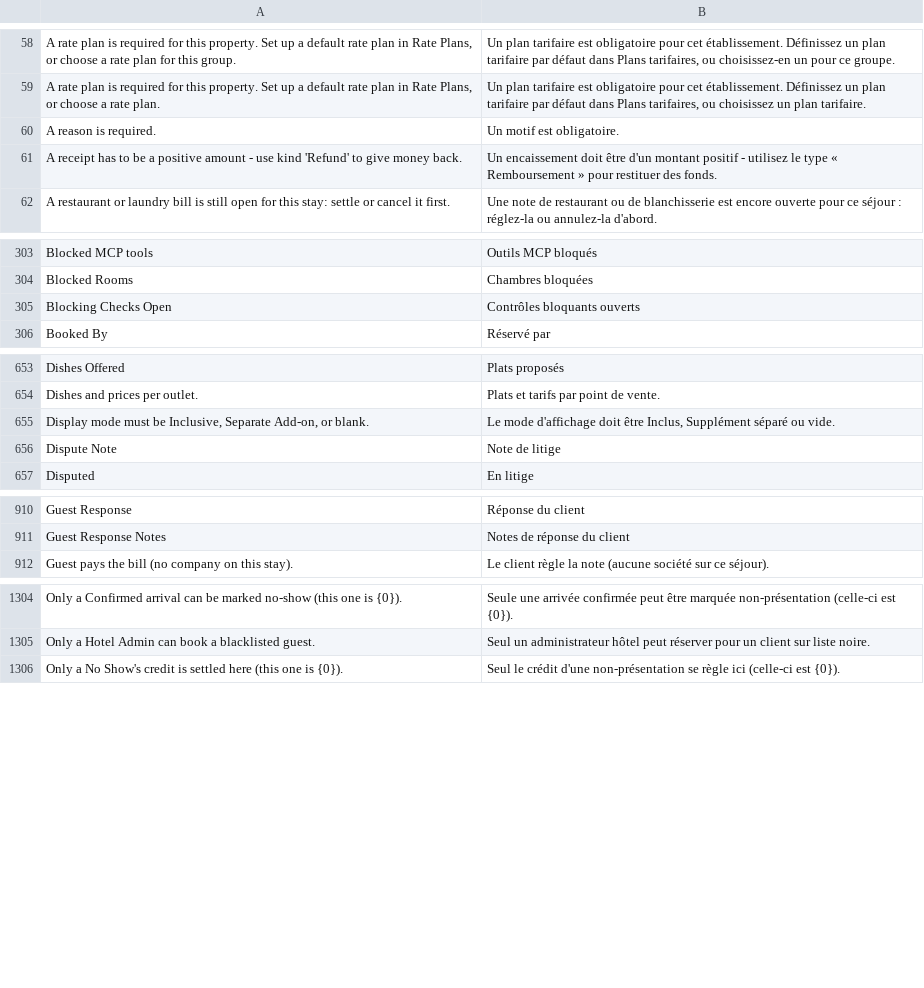
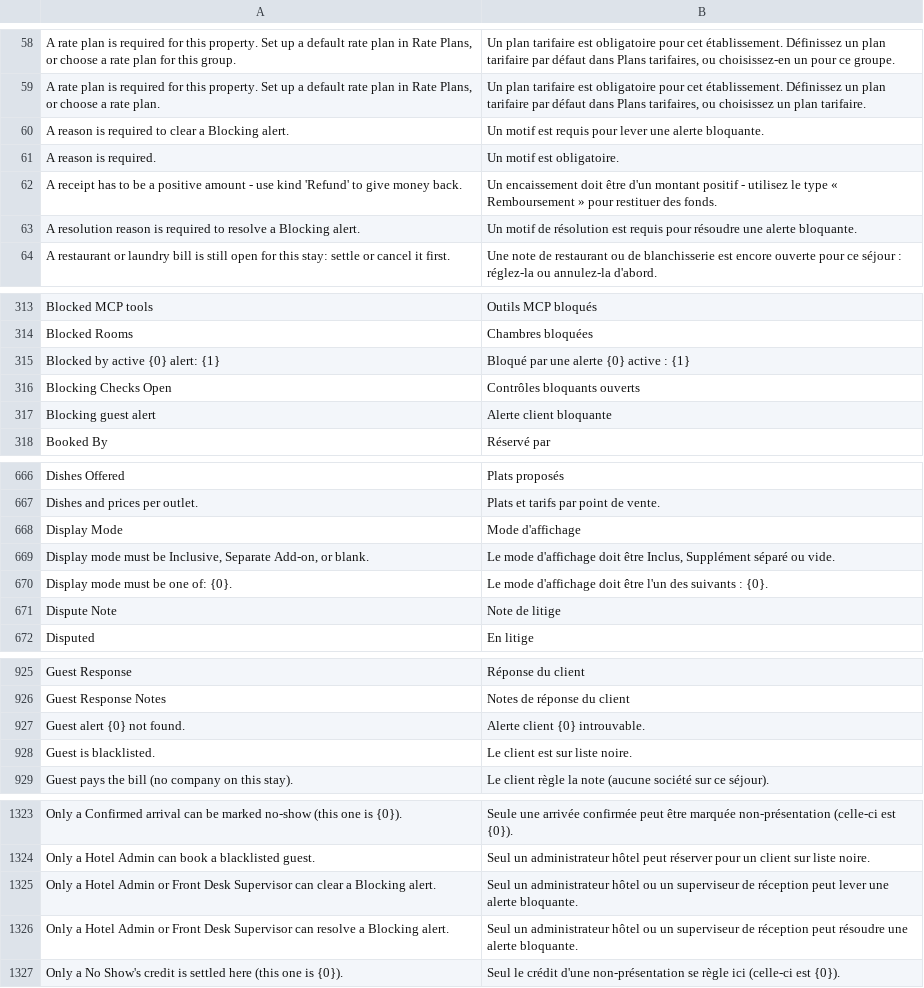
Before and after one commit to pmwanje2/kamra, a CSV file: kamra/translations/fr.csv, drawn as a sheet; only a part is shown, gaps mark what is left out; the diff covers the shown part only; the diff names each change by its address in the sheet, - before the commit and + after, or states it on an @@ line.

Commit message:
feat(pms-p0): P4 dated traces & multi-trigger alerts + P35 Out of Service & Pickup room status (#58)
* test(pms-p0): RED tests for P4 dated traces/alerts and P35 OS/Pickup room status

* feat(pms-p0): GREEN implementation for P4 dated traces/alerts and P35 OS/Pickup room status

Implements PMS-P0-FD-TRACES-HK (Maximus-Tech-Enterprise-Apps/maximus-siteops#8648):
- P4 Dated Traces & Multi-Trigger Pop-Up Alerts:
  - Extended Stay Instruction schema with trace_date, trace_time, trace_status,
    activated_on, resolved_by, resolved_at, todo_ref + v2_8_1 backfill patch.
  - Added Guest Alert DocType (property-scoped, 6 trigger areas, Info/Warning/Blocking).
  - Added kamra/traces.py lifecycle APIs, Night Audit doc_event activation,
    2-hour overdue escalation cron creating idempotent native Frappe ToDos,
    and Blocking alert gates across Check-In, Check-Out, and Cashier.
  - Added AlertBanner.tsx, TracesPanel.tsx, wired StayInstructions, ReservationDetail,
    CheckInDialog, and CheckOutDialog with full dark mode, RTL logical CSS,
    and removed inr() helper in ReservationDetail.tsx.
- P35 Room Status Out of Service (OS) & Pickup:
  - Extended Room.housekeeping_status with Pickup and Out of Service plus
    os_oo_reason, os_oo_until, os_oo_set_by audit metadata.
  - Enforced OPERA invariant: OS blocks physical room assignment (available_rooms
    for_assignment/ready_now, allocation, checkin, movable_rooms, Reservation
    validate_room_serviceability) WITHOUT reducing Room Type sellable capacity,
    search_stay, OTA sellable count, or Manager Flash RevPAR denominator.
  - Preserved OS on check-out & reverse check-in, ranked Pickup between Clean
    and Dirty, flagged expired vacant OS rooms in Night Audit check_room_status.
  - Updated HousekeepingBoard, HkApp, TapeChart, Rooms, Today, RoomDrawer,
    RoomChangeDialog, ResourceScreen, Badge, and configs with semantic light/dark
    tokens and added French (fr) + ar/es/pt/zh-CN i18n translations.

* fix(alerts): stabilize AlertBanner callbacks to prevent reload loop when initialAlerts is omitted

* fix(theme): remove inverted dark:zinc overrides so remapped dark palette stays high-contrast

* test(pms-p0): R2 RED tests for t317, t384, OS booking/move, dark contrast, and i18n scope

* fix(pms-p0): R2 GREEN fixes for t317/t384, OS booking/move, dark contrast, and i18n scope

```diff
--- a/kamra/translations/fr.csv
+++ b/kamra/translations/fr.csv
+row 60: A reason is required to clear a Blocking alert. | Un motif est requis pour lever une alerte bloquante.
+row 63: A resolution reason is required to resolve a Blocking alert. | Un motif de résolution est requis pour résoudre une alerte bloquante.
+row 315: Blocked by active {0} alert: {1} | Bloqué par une alerte {0} active : {1}
+row 317: Blocking guest alert | Alerte client bloquante
+row 668: Display Mode | Mode d'affichage
+row 670: Display mode must be one of: {0}. | Le mode d'affichage doit être l'un des suivants : {0}.
+row 927: Guest alert {0} not found. | Alerte client {0} introuvable.
+row 928: Guest is blacklisted. | Le client est sur liste noire.
+row 1325: Only a Hotel Admin or Front Desk Supervisor can clear a Blocking alert. | Seul un administrateur hôtel ou un superviseur de réception peut lever une alerte bloquante.
+row 1326: Only a Hotel Admin or Front Desk Supervisor can resolve a Blocking alert. | Seul un administrateur hôtel ou un superviseur de réception peut résoudre une alerte bloquante.
```
Also changed, not shown: 30 added rows, 3 removed rows, 8 moved rows and 2 edited cells elsewhere in this file, 52 other files.
